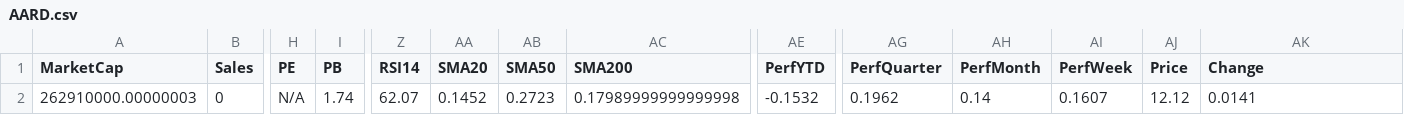
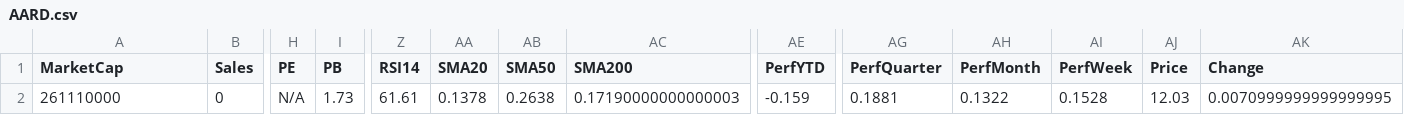
Before and after one commit to mihailnica10/findata, a CSV file: data/AARD.csv, drawn as a sheet; only a part is shown, gaps mark what is left out; the diff names each change by its address in the sheet, - before the commit and + after, or states it on an @@ line.

Commit message:
Update financial data for AARD (CSV for new quarter)

```diff
--- a/data/AARD.csv
+++ b/data/AARD.csv
-A2 (MarketCap): 262910000.00000003
+A2 (MarketCap): 261110000
-I2 (PB): 1.74
+I2 (PB): 1.73
-Z2 (RSI14): 62.07
+Z2 (RSI14): 61.61
-AA2 (SMA20): 0.1452
+AA2 (SMA20): 0.1378
-AB2 (SMA50): 0.2723
+AB2 (SMA50): 0.2638
-AC2 (SMA200): 0.17989999999999998
+AC2 (SMA200): 0.17190000000000003
-AE2 (PerfYTD): -0.1532
+AE2 (PerfYTD): -0.159
-AG2 (PerfQuarter): 0.1962
+AG2 (PerfQuarter): 0.1881
-AH2 (PerfMonth): 0.14
+AH2 (PerfMonth): 0.1322
-AI2 (PerfWeek): 0.1607
+AI2 (PerfWeek): 0.1528
-AJ2 (Price): 12.12
+AJ2 (Price): 12.03
-AK2 (Change): 0.0141
+AK2 (Change): 0.0070999999999999995
```
